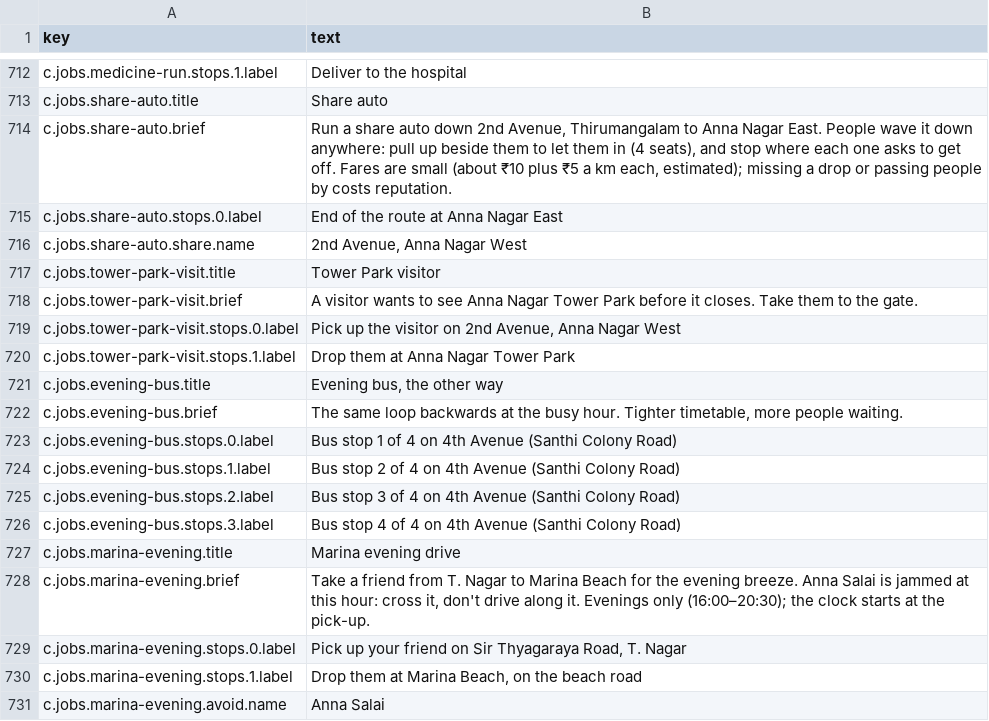
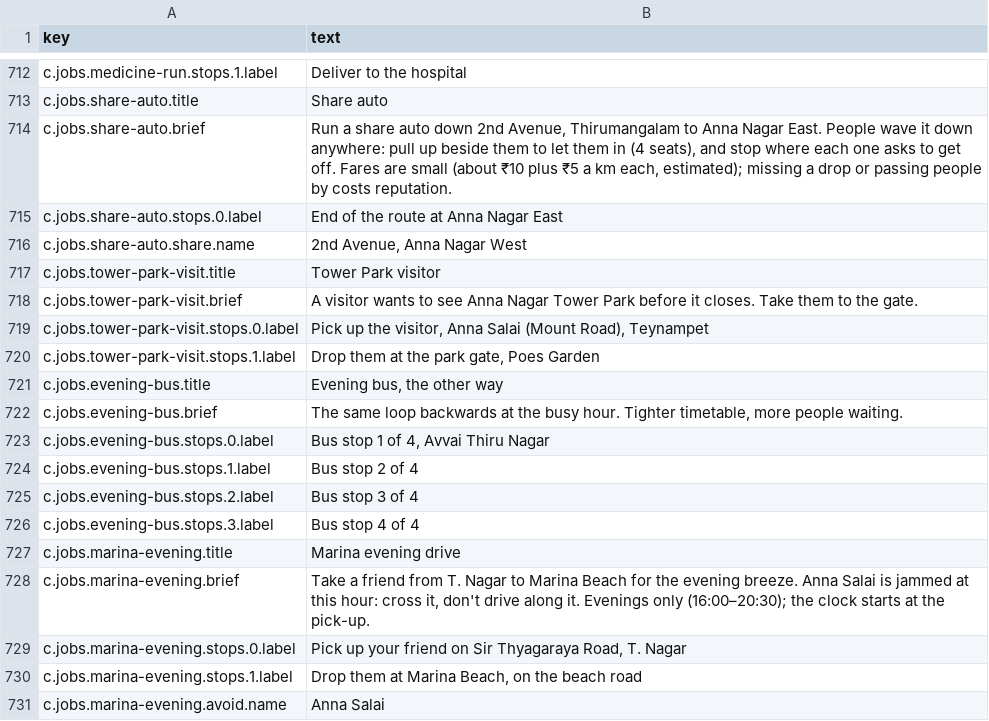
Before and after one commit to Karthicksaga/python-Exercise, a CSV file: godot-chennai/assets/i18n/en.csv, drawn as a sheet; only a part is shown, gaps mark what is left out; the diff covers the shown part only.

```diff
--- a/godot-chennai/assets/i18n/en.csv
+++ b/godot-chennai/assets/i18n/en.csv
@@ -718,10 +718,10 @@ c.jobs.tower-park-visit.title,Tower Park visitor
 c.jobs.tower-park-visit.brief,A visitor wants to see Anna Nagar Tower Park before it closes. Take them to the gate.
-c.jobs.tower-park-visit.stops.0.label,"Pick up the visitor on 2nd Avenue, Anna Nagar West"
-c.jobs.tower-park-visit.stops.1.label,Drop them at Anna Nagar Tower Park
+c.jobs.tower-park-visit.stops.0.label,"Pick up the visitor, Anna Salai (Mount Road), Teynampet"
+c.jobs.tower-park-visit.stops.1.label,"Drop them at the park gate, Poes Garden"
 c.jobs.evening-bus.title,"Evening bus, the other way"
 c.jobs.evening-bus.brief,"The same loop backwards at the busy hour. Tighter timetable, more people waiting."
-c.jobs.evening-bus.stops.0.label,Bus stop 1 of 4 on 4th Avenue (Santhi Colony Road)
-c.jobs.evening-bus.stops.1.label,Bus stop 2 of 4 on 4th Avenue (Santhi Colony Road)
-c.jobs.evening-bus.stops.2.label,Bus stop 3 of 4 on 4th Avenue (Santhi Colony Road)
-c.jobs.evening-bus.stops.3.label,Bus stop 4 of 4 on 4th Avenue (Santhi Colony Road)
+c.jobs.evening-bus.stops.0.label,"Bus stop 1 of 4, Avvai Thiru Nagar"
+c.jobs.evening-bus.stops.1.label,Bus stop 2 of 4
+c.jobs.evening-bus.stops.2.label,Bus stop 3 of 4
+c.jobs.evening-bus.stops.3.label,Bus stop 4 of 4
 c.jobs.marina-evening.title,Marina evening drive
```
Also changed, not shown: 13 edited cells elsewhere in this file, 1 other file.
